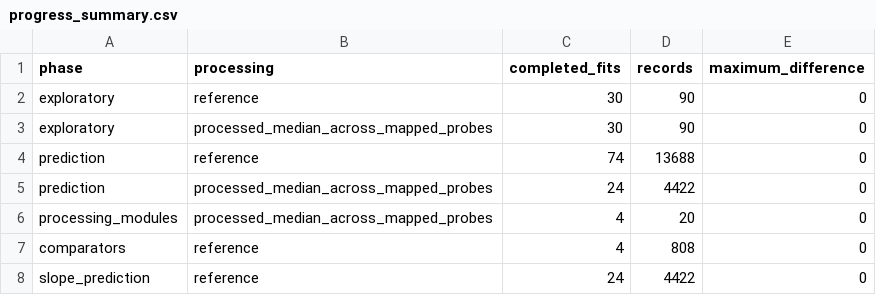
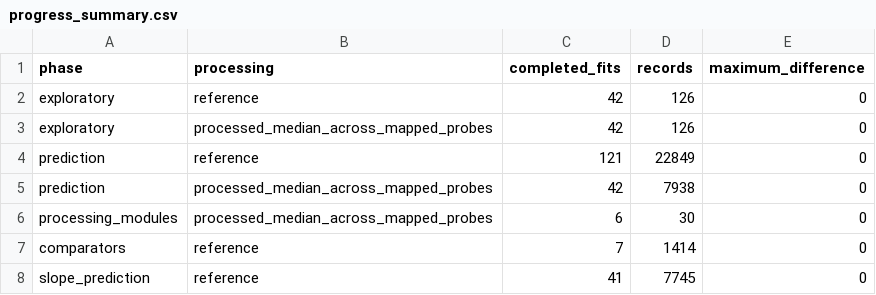
Before and after one commit to Stork343/jpDMEQR, a CSV file: results/preflight/empirical_recovery_20261030/progress_summary.csv, drawn as a sheet.

```diff
--- a/results/preflight/empirical_recovery_20261030/progress_summary.csv
+++ b/results/preflight/empirical_recovery_20261030/progress_summary.csv
@@ -1,8 +1,8 @@
 phase,processing,completed_fits,records,maximum_difference
-exploratory,reference,30,90,0
-exploratory,processed_median_across_mapped_probes,30,90,0
-prediction,reference,74,13688,0
-prediction,processed_median_across_mapped_probes,24,4422,0
-processing_modules,processed_median_across_mapped_probes,4,20,0
-comparators,reference,4,808,0
-slope_prediction,reference,24,4422,0
+exploratory,reference,42,126,0
+exploratory,processed_median_across_mapped_probes,42,126,0
+prediction,reference,121,22849,0
+prediction,processed_median_across_mapped_probes,42,7938,0
+processing_modules,processed_median_across_mapped_probes,6,30,0
+comparators,reference,7,1414,0
+slope_prediction,reference,41,7745,0
```
Also changed, not shown: 18 other files.
